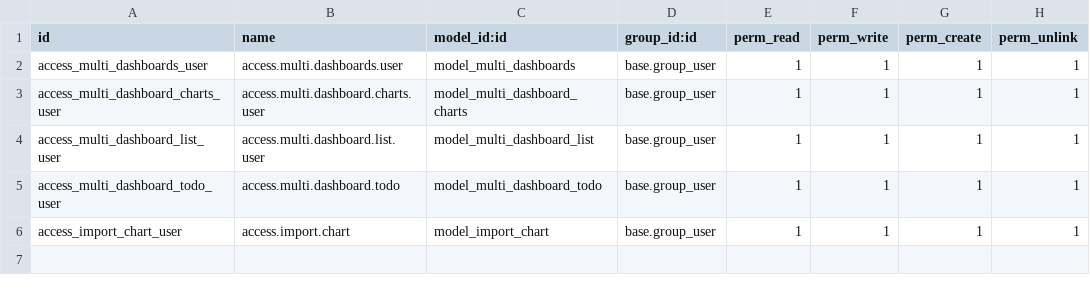
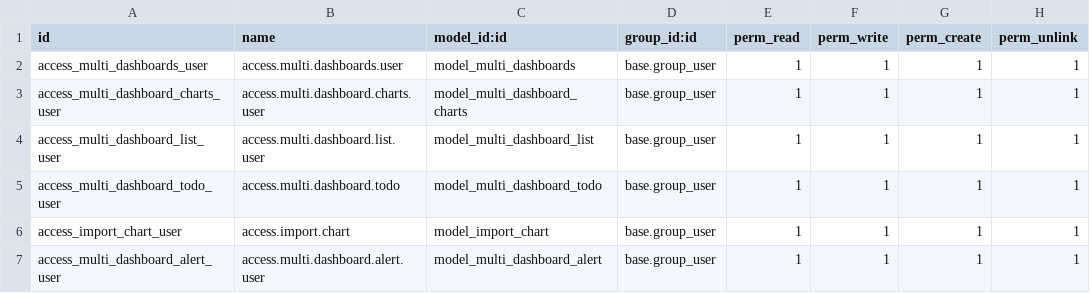
Before and after one commit to CybroOdooDev/Nubla-Sherin, a CSV file: multi_dashboard/security/ir.model.access.csv, drawn as a sheet; the diff names each change by its address in the sheet, - before the commit and + after, or states it on an @@ line.

Commit message:
added Alert on dashboard

```diff
--- a/multi_dashboard/security/ir.model.access.csv
+++ b/multi_dashboard/security/ir.model.access.csv
+row 7: access_multi_dashboard_alert_user | access.multi.dashboard.alert.user | model_multi_dashboard_alert | base.group_user | 1 | 1 | 1 | 1
```
Also changed, not shown: 14 other files.
